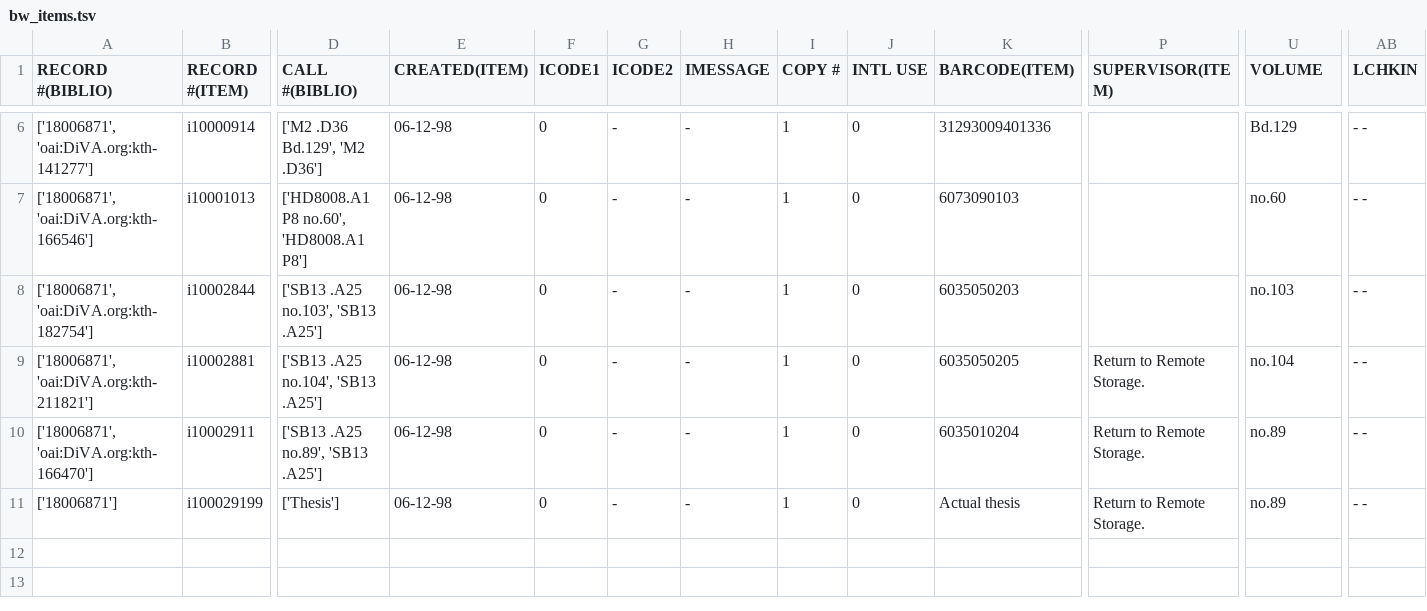
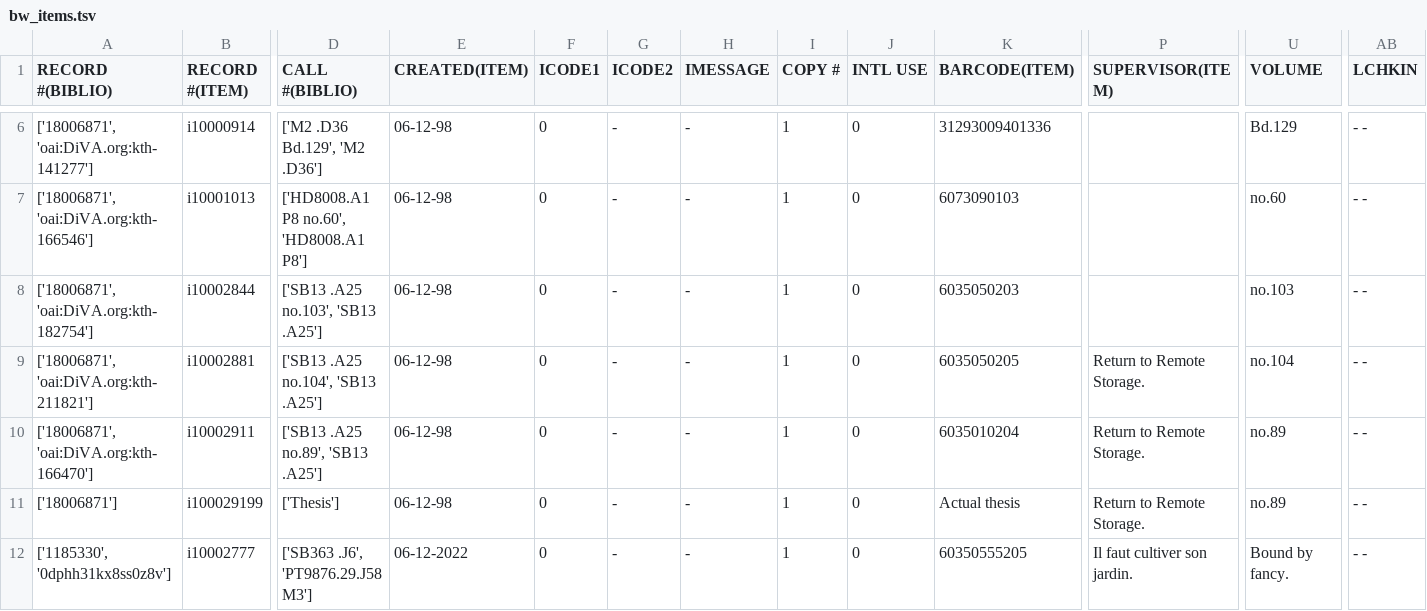
Before and after one commit to chadmcinnis/migration_repo_template, a TSV file: example_data/items/bw_items.tsv, drawn as a sheet; only a part is shown, gaps mark what is left out; rows hold the shown columns only; the diff names each change by its address in the sheet, - before the commit and + after, or states it on an @@ line.

Commit message:
add more bw examples

```diff
--- a/example_data/items/bw_items.tsv
+++ b/example_data/items/bw_items.tsv
+row 12: ['1185330', '0dphh31kx8ss0z8v'] | i10002777 | ['SB363 .J6', 'PT9876.29.J58 M3'] | 06-12-2022 | 0 | - | - | 1 | 0 | 60350555205 | Il faut cultiver son jardin. | Bound by fancy. | - -
```
Also changed, not shown: 1 other file.
